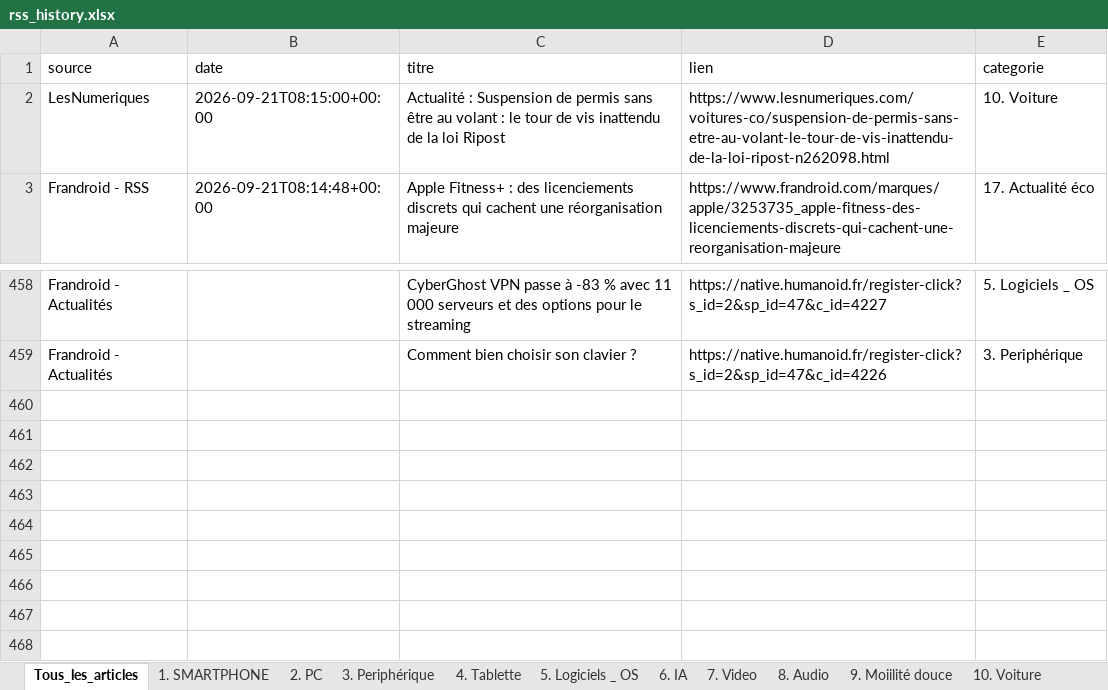
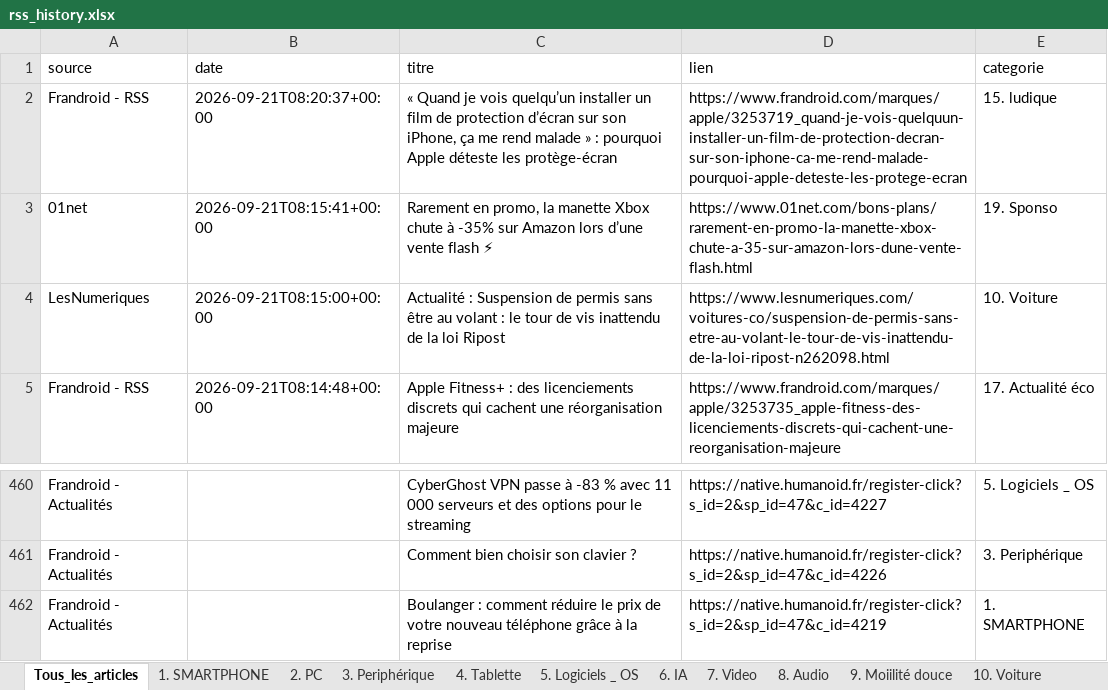
Before and after one commit to djhadef-star/rss-categories, an Excel workbook: output/rss_history.xlsx, sheet Tous_les_articles, drawn as a sheet; only a part is shown, gaps mark what is left out; values as stored, in another font and other column widths than the file's, no borders; the diff names each change by its address in the sheet, - before the commit and + after, or states it on an @@ line.

```diff
--- a/output/rss_history.xlsx (sheet Tous_les_articles)
+++ b/output/rss_history.xlsx (sheet Tous_les_articles)
+row 2: Frandroid - RSS | 2026-09-21T08:20:37+00:00 | « Quand je vois quelqu’un installer un film de protection d’écran sur son iPhone, ça me rend malade » : pourquoi Apple déteste les protège-écran | https://www.frandroid.com/marques/apple/3253719_quand-je-vois-quelquun-installer-un-film-de-protection-decran-sur-son-iphone-ca-me-rend-malade-pourquoi-apple-deteste-les-protege-ecran | 15. ludique
+row 3: 01net | 2026-09-21T08:15:41+00:00 | Rarement en promo, la manette Xbox chute à -35% sur Amazon lors d’une vente flash ⚡ | https://www.01net.com/bons-plans/rarement-en-promo-la-manette-xbox-chute-a-35-sur-amazon-lors-dune-vente-flash.html | 19. Sponso
+row 462: Frandroid - Actualités |  | Boulanger : comment réduire le prix de votre nouveau téléphone grâce à la reprise | https://native.humanoid.fr/register-click?s_id=2&sp_id=47&c_id=4219 | 1. SMARTPHONE
```
Also changed, not shown: sheet 15. ludique, sheet 19. Sponso, sheet 1. SMARTPHONE, 3 other files.
